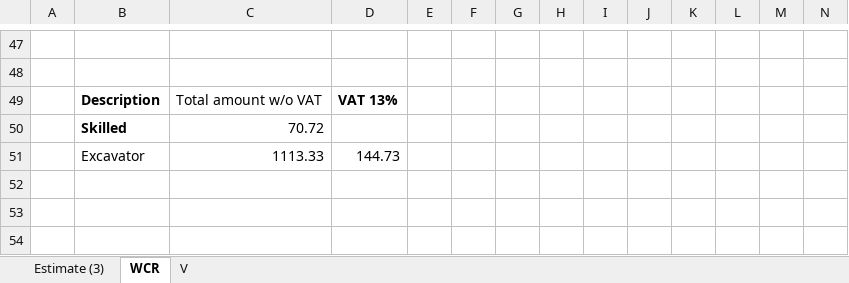
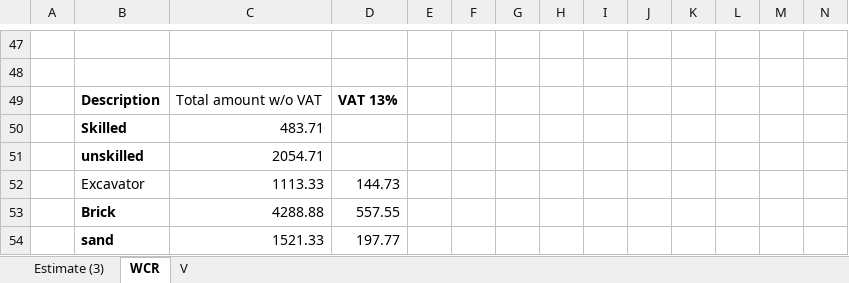
Before and after one commit to suwalcrystal/ofc, an Excel workbook: ofc/estimates/गणपति ढिकुरेपाटी संरक्षण तथा ढिकुरेपाटी माझ गाँउ सडक/V गणपति ढिकुरेपाटी संरक्षण.xlsx, sheet WCR, drawn as a sheet; only a part is shown, gaps mark what is left out; values as stored, in another font and other column widths than the file's, no borders; the diff names each change by its address in the sheet, - before the commit and + after, or states it on an @@ line.

```diff
--- a/ofc/estimates/गणपति ढिकुरेपाटी संरक्षण तथा ढिकुरेपाटी माझ गाँउ सडक/V गणपति ढिकुरेपाटी संरक्षण.xlsx (sheet WCR)
+++ b/ofc/estimates/गणपति ढिकुरेपाटी संरक्षण तथा ढिकुरेपाटी माझ गाँउ सडक/V गणपति ढिकुरेपाटी संरक्षण.xlsx (sheet WCR)
-C50: 70.72
+C50: 483.71
+row 51:  | unskilled | 2054.71
+row 53:  | Brick | 4288.88 | 557.55
+row 54:  | sand | 1521.33 | 197.77
```
Also changed, not shown: formulas that keep their value, ofc/estimates/sana gaun dhal byabasthapan/sanagaun dhal byabasthapan.xlsx, ofc/estimates/परोपकार भवन मर्मत/V-परोपकार भवन मर्मत.xlsx, 8 other files.
